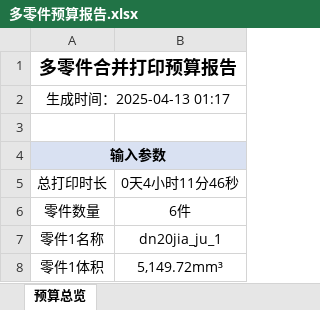
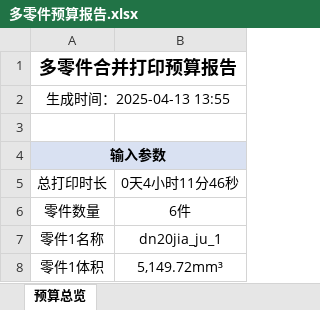
Before and after one commit to bo-qian/3d_budget_calc, an Excel workbook: 多零件预算报告.xlsx, sheet 预算总览, drawn as a sheet; only a part is shown; values as stored, in another font and other column widths than the file's, no borders; the diff names each change by its address in the sheet, - before the commit and + after, or states it on an @@ line.

```diff
--- a/多零件预算报告.xlsx (sheet 预算总览)
+++ b/多零件预算报告.xlsx (sheet 预算总览)
-A2: 生成时间：2025-04-13 01:17
+A2: 生成时间：2025-04-13 13:55
```
Also changed, not shown: 1 other file.
